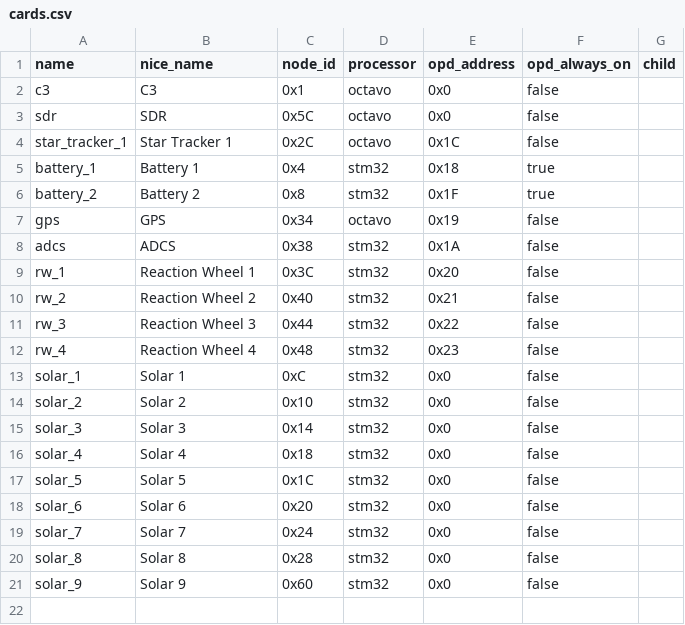
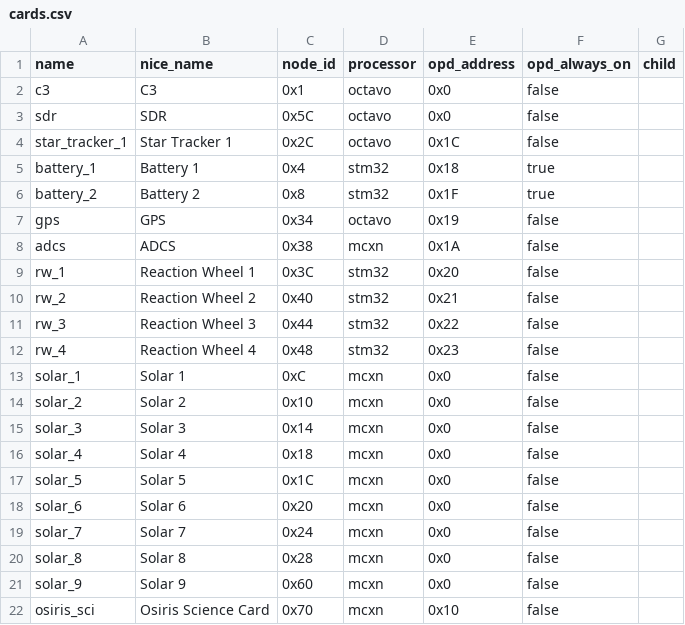
Before and after one commit to hunter-esi/oresat-configs-esi, a CSV file: oresat_configs/osiris_b1/cards.csv, drawn as a sheet.

Commit message:
Fixed some issues with the osiris blk1 cards definition, added osiris science card configs.

```diff
--- a/oresat_configs/osiris_b1/cards.csv
+++ b/oresat_configs/osiris_b1/cards.csv
@@ -7,3 +7,3 @@ battery_2,Battery 2,0x8,stm32,0x1F,true,
 gps,GPS,0x34,octavo,0x19,false,
-adcs,ADCS,0x38,stm32,0x1A,false,
+adcs,ADCS,0x38,mcxn,0x1A,false,
 rw_1,Reaction Wheel 1,0x3C,stm32,0x20,false,
@@ -12,10 +12,11 @@ rw_3,Reaction Wheel 3,0x44,stm32,0x22,false,
 rw_4,Reaction Wheel 4,0x48,stm32,0x23,false,
-solar_1,Solar 1,0xC,stm32,0x0,false,
-solar_2,Solar 2,0x10,stm32,0x0,false,
-solar_3,Solar 3,0x14,stm32,0x0,false,
-solar_4,Solar 4,0x18,stm32,0x0,false,
-solar_5,Solar 5,0x1C,stm32,0x0,false,
-solar_6,Solar 6,0x20,stm32,0x0,false,
-solar_7,Solar 7,0x24,stm32,0x0,false,
-solar_8,Solar 8,0x28,stm32,0x0,false,
-solar_9,Solar 9,0x60,stm32,0x0,false,
+solar_1,Solar 1,0xC,mcxn,0x0,false,
+solar_2,Solar 2,0x10,mcxn,0x0,false,
+solar_3,Solar 3,0x14,mcxn,0x0,false,
+solar_4,Solar 4,0x18,mcxn,0x0,false,
+solar_5,Solar 5,0x1C,mcxn,0x0,false,
+solar_6,Solar 6,0x20,mcxn,0x0,false,
+solar_7,Solar 7,0x24,mcxn,0x0,false,
+solar_8,Solar 8,0x28,mcxn,0x0,false,
+solar_9,Solar 9,0x60,mcxn,0x0,false,
+osiris_sci, Osiris Science Card, 0x70, mcxn, 0x10, false,
```
Also changed, not shown: 1 other file.
